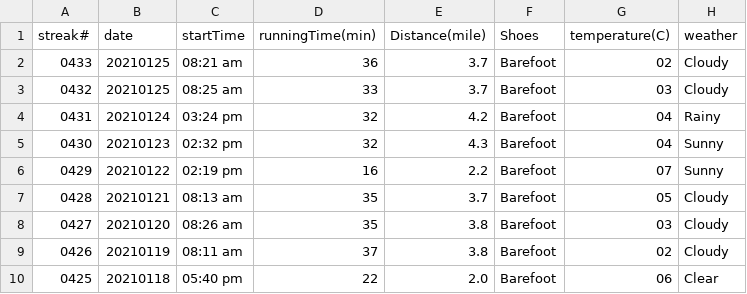
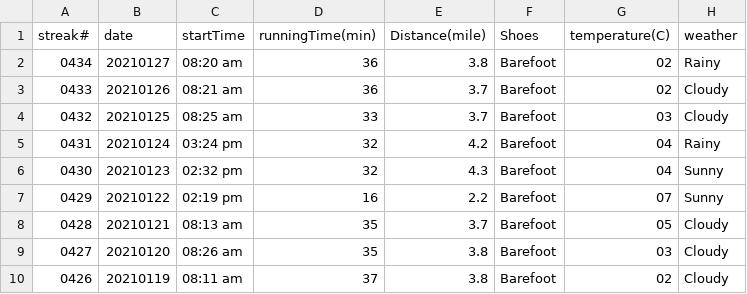
Before and after one commit to conge/RunningStreak, a CSV file: runningRecords2021.csv, drawn as a sheet; only a part is shown; the shorter side is filled out with more unchanged rows.

Commit message:
streak 0434. Morning run sending daughter to school

```diff
--- a/runningRecords2021.csv
+++ b/runningRecords2021.csv
@@ -1,3 +1,4 @@
 streak#,date,startTime,runningTime(min),Distance(mile),Shoes,temperature(C),weather
-0433,20210125,08:21 am,36,3.7,Barefoot,02,Cloudy
+0434,20210127,08:20 am,36,3.8,Barefoot,02,Rainy
+0433,20210126,08:21 am,36,3.7,Barefoot,02,Cloudy
 0432,20210125,08:25 am,33,3.7,Barefoot,03,Cloudy
```
Also changed, not shown: 1 other file.
